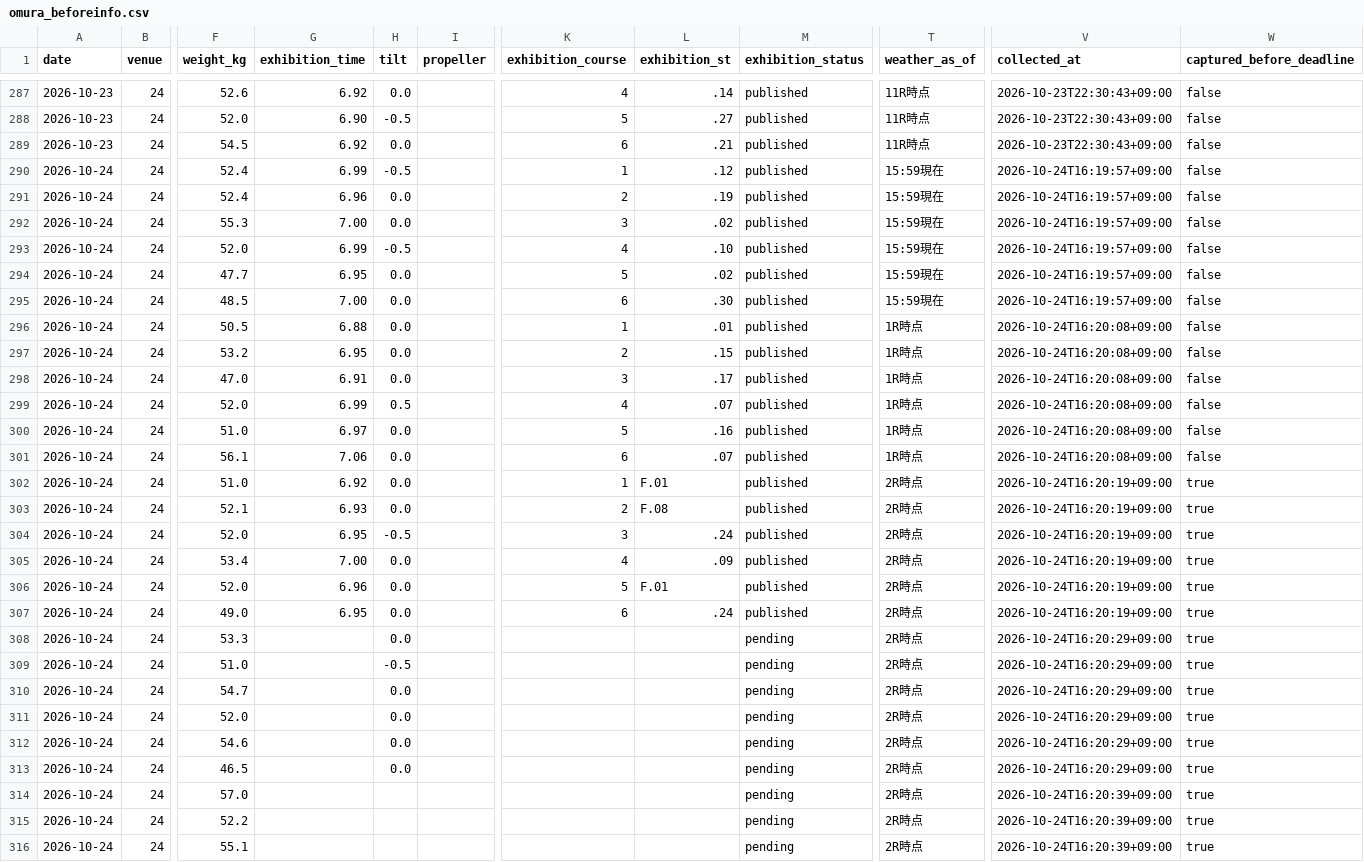
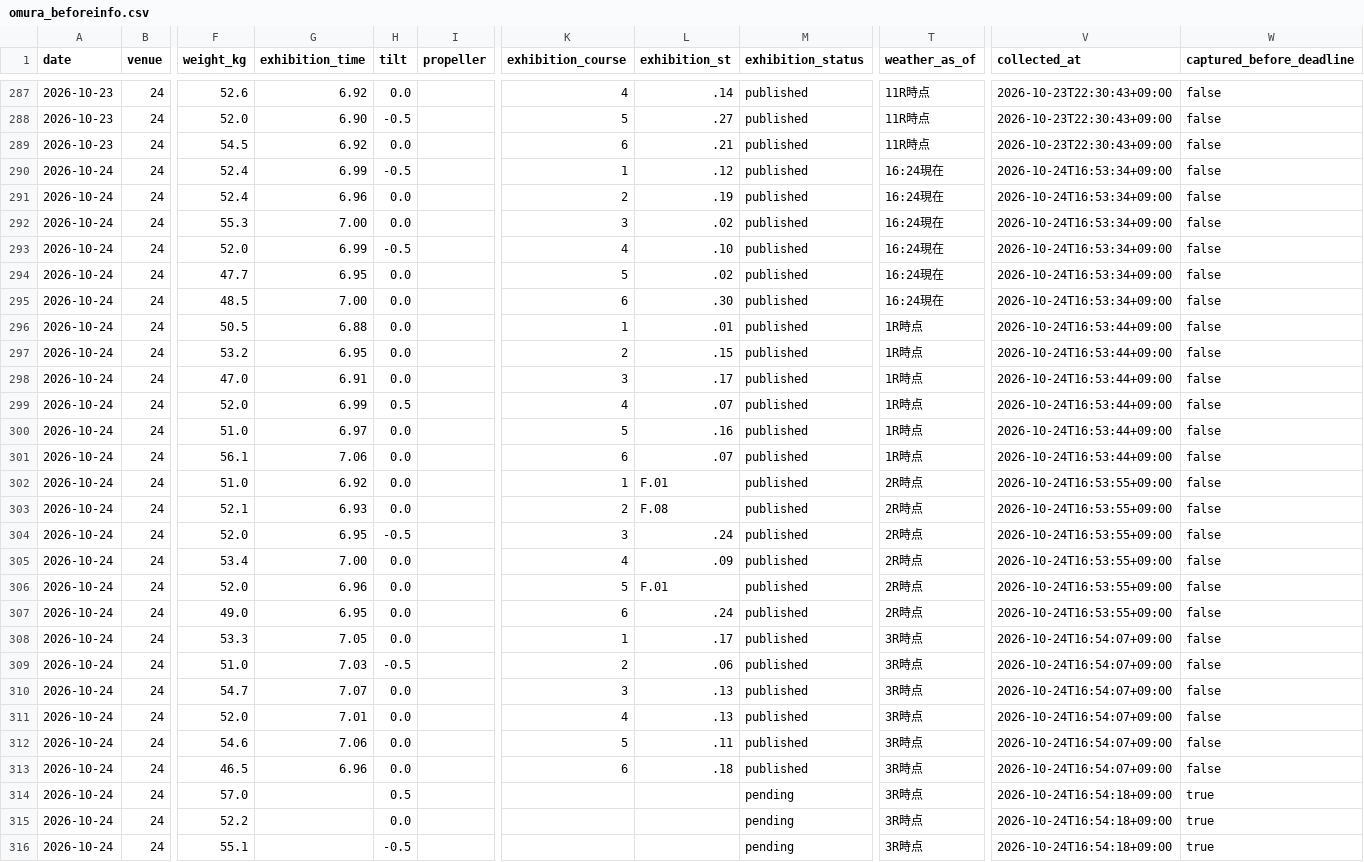
Before and after one commit to kasiwazakilove292-gif/boat-ai-app, a CSV file: data/omura_beforeinfo.csv, drawn as a sheet; only a part is shown, gaps mark what is left out; the diff covers the shown part only; the diff names each change by its address in the sheet, - before the commit and + after, or states it on an @@ line.

```diff
--- a/data/omura_beforeinfo.csv
+++ b/data/omura_beforeinfo.csv
-T290:T295 (weather_as_of): 15:59現在
+T290:T295 (weather_as_of): 16:24現在
-V290:V295 (collected_at): 2026-10-24T16:19:57+09:00
+V290:V295 (collected_at): 2026-10-24T16:53:34+09:00
-V296:V301 (collected_at): 2026-10-24T16:20:08+09:00
+V296:V301 (collected_at): 2026-10-24T16:53:44+09:00
-V302:V307 (collected_at): 2026-10-24T16:20:19+09:00
+V302:V307 (collected_at): 2026-10-24T16:53:55+09:00
-W302:W313 (captured_before_deadline): true
+W302:W313 (captured_before_deadline): false
-G308 (exhibition_time): (empty)
+G308 (exhibition_time): 7.05
-K308 (exhibition_course): (empty)
+K308 (exhibition_course): 1
-L308 (exhibition_st): (empty)
+L308 (exhibition_st): .17
-M308:M313 (exhibition_status): pending
+M308:M313 (exhibition_status): published
-T308:T316 (weather_as_of): 2R時点
+T308:T316 (weather_as_of): 3R時点
-V308:V313 (collected_at): 2026-10-24T16:20:29+09:00
+V308:V313 (collected_at): 2026-10-24T16:54:07+09:00
-G309 (exhibition_time): (empty)
+G309 (exhibition_time): 7.03
-K309 (exhibition_course): (empty)
+K309 (exhibition_course): 2
-L309 (exhibition_st): (empty)
+L309 (exhibition_st): .06
-G310 (exhibition_time): (empty)
+G310 (exhibition_time): 7.07
-K310 (exhibition_course): (empty)
+K310 (exhibition_course): 3
-L310:L311 (exhibition_st): (empty)
+L310:L311 (exhibition_st): .13
-G311 (exhibition_time): (empty)
+G311 (exhibition_time): 7.01
-K311 (exhibition_course): (empty)
+K311 (exhibition_course): 4
-G312 (exhibition_time): (empty)
+G312 (exhibition_time): 7.06
-K312 (exhibition_course): (empty)
+K312 (exhibition_course): 5
-L312 (exhibition_st): (empty)
+L312 (exhibition_st): .11
-G313 (exhibition_time): (empty)
+G313 (exhibition_time): 6.96
-K313 (exhibition_course): (empty)
+K313 (exhibition_course): 6
-L313 (exhibition_st): (empty)
+L313 (exhibition_st): .18
-H314 (tilt): (empty)
+H314 (tilt): 0.5
-V314:V316 (collected_at): 2026-10-24T16:20:39+09:00
+V314:V316 (collected_at): 2026-10-24T16:54:18+09:00
-H315 (tilt): (empty)
+H315 (tilt): 0.0
-H316 (tilt): (empty)
+H316 (tilt): -0.5
```
Also changed, not shown: 93 edited cells elsewhere in this file, 2 other files.
